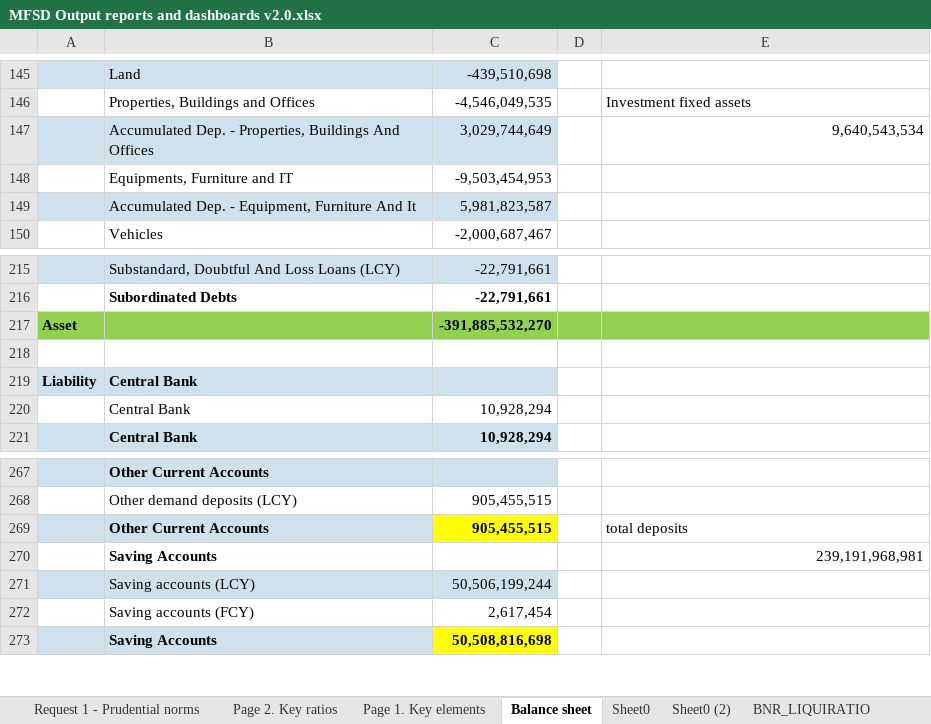
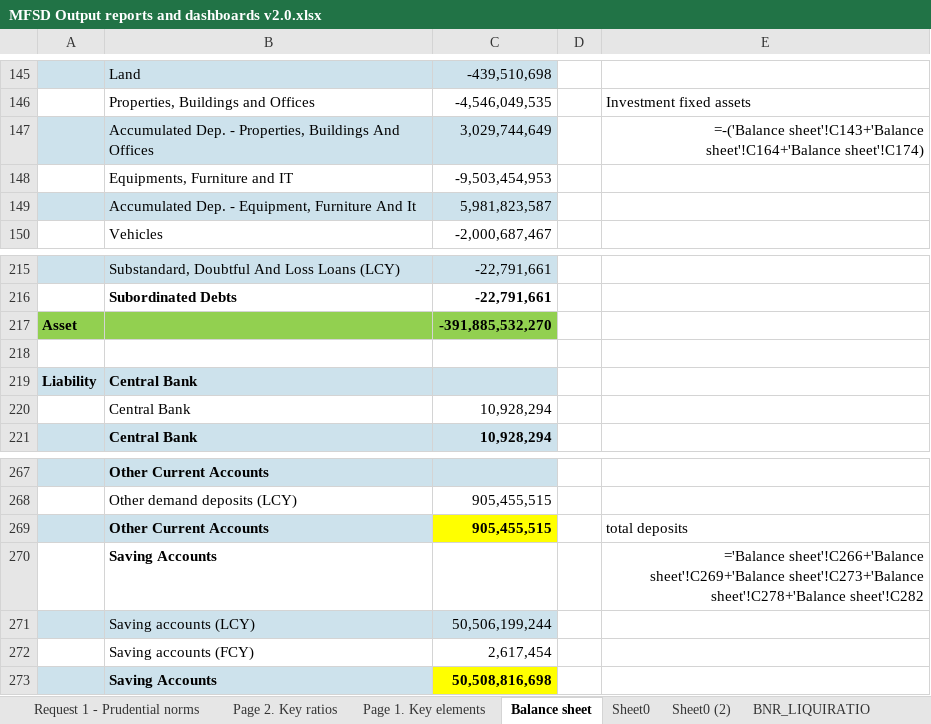
Before and after one commit to mosescy7/MFI, an Excel workbook: Documentation/MFSD Output reports and dashboards v2.0.xlsx, sheet Balance sheet, drawn as a sheet; only a part is shown, gaps mark what is left out; values as stored, in another font and other column widths than the file's, no borders; formulas without a stored value are shown as written; charts and pictures not drawn; the diff names each change by its address in the sheet, - before the commit and + after, or states it on an @@ line.

```diff
--- a/Documentation/MFSD Output reports and dashboards v2.0.xlsx (sheet Balance sheet)
+++ b/Documentation/MFSD Output reports and dashboards v2.0.xlsx (sheet Balance sheet)
-E147: 9,640,543,534
+E147: =-('Balance sheet'!C143+'Balance sheet'!C164+'Balance sheet'!C174)
-D217:E217 fill: #92D050
+D217:E217 fill: none
-E270: 239,191,968,981
+E270: ='Balance sheet'!C266+'Balance sheet'!C269+'Balance sheet'!C273+'Balance sheet'!C278+'Balance sheet'!C282
```
Also changed, not shown: sheet Gender in Mgt, sheet NOP, sheet Page 1. Key elements, sheet Page 2. Key ratios, sheet BNR_LIQUIRATIO, sheet BNR_CAR, 2 more sheets, other sheet tabs, charts or pictures, Other Predential Norms/Other prudential indicators querries.xlsx, 8 other files.
